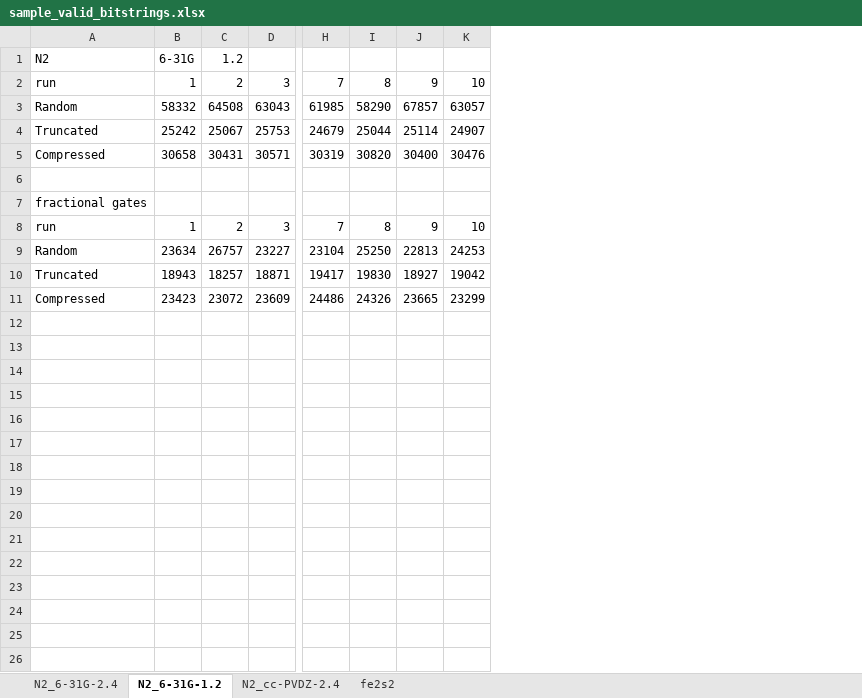
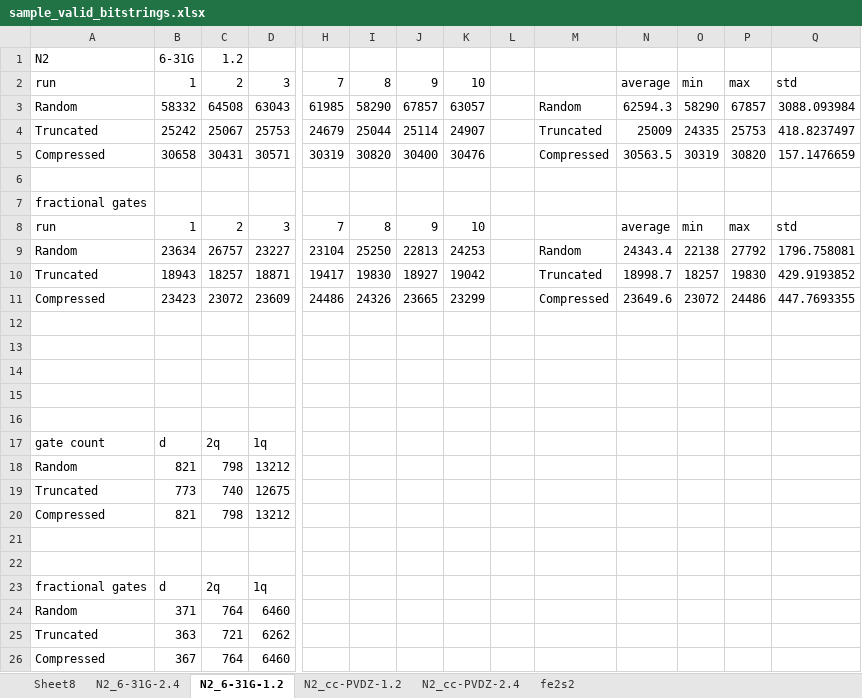
Before and after one commit to kevinsung/lucj, an Excel workbook: csv/sample_valid_bitstrings.xlsx, sheet N2_6-31G-1.2, drawn as a sheet; only a part is shown, gaps mark what is left out; values as stored, in another font and other column widths than the file's, no borders; rows hold the shown columns only; the diff names each change by its address in the sheet, - before the commit and + after, or states it on an @@ line.

```diff
--- a/csv/sample_valid_bitstrings.xlsx (sheet N2_6-31G-1.2)
+++ b/csv/sample_valid_bitstrings.xlsx (sheet N2_6-31G-1.2)
+sheet tab: Sheet8
+sheet tab: N2_cc-PVDZ-1.2
+column L, empty
+column M, rows 3-11: Random | Truncated | Compressed |  |  |  | Random | Truncated | Compressed
+column N, rows 2-11: average | 62594.3 | 25009 | 30563.5 |  |  | average | 24343.4 | 18998.7 | 23649.6
+column O, rows 2-11: min | 58290 | 24335 | 30319 |  |  | min | 22138 | 18257 | 23072
+column P, rows 2-11: max | 67857 | 25753 | 30820 |  |  | max | 27792 | 19830 | 24486
+column Q, rows 2-11: std | 3088.093984 | 418.8237497 | 157.1476659 |  |  | std | 1796.758081 | 429.9193852 | 447.7693355
+row 12: (empty)
+row 13: (empty)
+row 14: (empty)
+row 15: (empty)
+row 16: (empty)
+row 17: gate count | d | 2q | 1q
+row 18: Random | 821 | 798 | 13212
+row 19: Truncated | 773 | 740 | 12675
+row 20: Compressed | 821 | 798 | 13212
+row 21: (empty)
+row 22: (empty)
+row 23: fractional gates | d | 2q | 1q
+row 24: Random | 371 | 764 | 6460
+row 25: Truncated | 363 | 721 | 6262
+row 26: Compressed | 367 | 764 | 6460
```
Also changed, not shown: sheet N2_cc-PVDZ-2.4, sheet fe2s2, sheet N2_6-31G-2.4.
